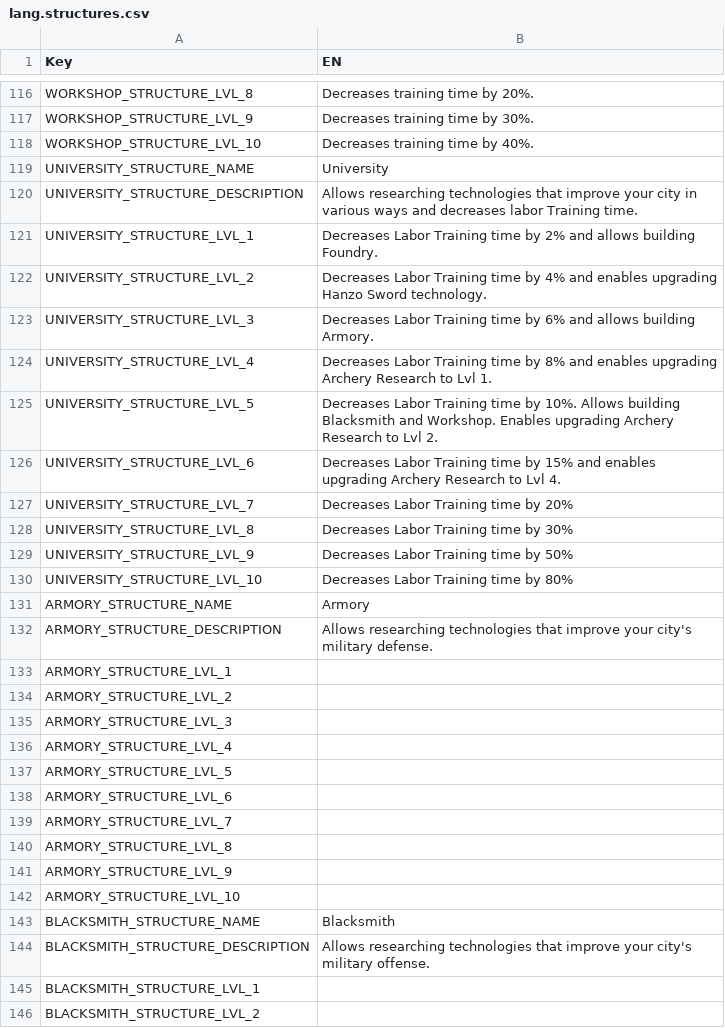
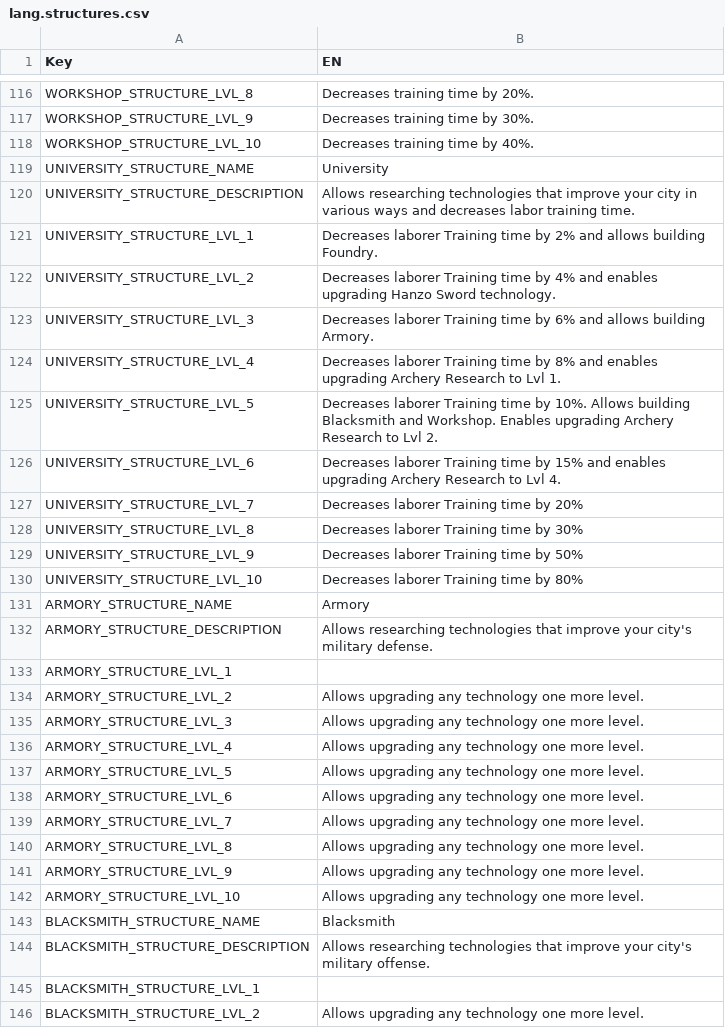
Before and after one commit to giulianob/tribalhero, a CSV file: conf/csv/lang.structures.csv, drawn as a sheet; only a part is shown, gaps mark what is left out; the diff covers the shown part only.

```diff
--- a/conf/csv/lang.structures.csv
+++ b/conf/csv/lang.structures.csv
@@ -119,13 +119,13 @@ WORKSHOP_STRUCTURE_LVL_10,Decreases training time by 40%.
 UNIVERSITY_STRUCTURE_NAME,University
-UNIVERSITY_STRUCTURE_DESCRIPTION,Allows researching technologies that improve your city in various ways and decreases labor Training time.
-UNIVERSITY_STRUCTURE_LVL_1,Decreases Labor Training time by  2% and allows building Foundry.
-UNIVERSITY_STRUCTURE_LVL_2,Decreases Labor Training time by  4% and enables upgrading Hanzo Sword technology.
-UNIVERSITY_STRUCTURE_LVL_3,Decreases Labor Training time by  6% and allows building Armory.
-UNIVERSITY_STRUCTURE_LVL_4,Decreases Labor Training time by  8% and enables upgrading Archery Research to Lvl 1.
-UNIVERSITY_STRUCTURE_LVL_5,Decreases Labor Training time by  10%.  Allows building Blacksmith and Workshop. Enables upgrading Archery Research to Lvl 2.
-UNIVERSITY_STRUCTURE_LVL_6,Decreases Labor Training time by  15% and enables upgrading Archery Research to Lvl 4.
-UNIVERSITY_STRUCTURE_LVL_7,Decreases Labor Training time by  20%
-UNIVERSITY_STRUCTURE_LVL_8,Decreases Labor Training time by  30%
-UNIVERSITY_STRUCTURE_LVL_9,Decreases Labor Training time by  50%
-UNIVERSITY_STRUCTURE_LVL_10,Decreases Labor Training time by  80%
+UNIVERSITY_STRUCTURE_DESCRIPTION,Allows researching technologies that improve your city in various ways and decreases labor training time.
+UNIVERSITY_STRUCTURE_LVL_1,Decreases laborer Training time by 2% and allows building Foundry.
+UNIVERSITY_STRUCTURE_LVL_2,Decreases laborer Training time by 4% and enables upgrading Hanzo Sword technology.
+UNIVERSITY_STRUCTURE_LVL_3,Decreases laborer Training time by 6% and allows building Armory.
+UNIVERSITY_STRUCTURE_LVL_4,Decreases laborer Training time by 8% and enables upgrading Archery Research to Lvl 1.
+UNIVERSITY_STRUCTURE_LVL_5,Decreases laborer Training time by 10%. Allows building Blacksmith and Workshop. Enables upgrading Archery Research to Lvl 2.
+UNIVERSITY_STRUCTURE_LVL_6,Decreases laborer Training time by 15% and enables upgrading Archery Research to Lvl 4.
+UNIVERSITY_STRUCTURE_LVL_7,Decreases laborer Training time by 20%
+UNIVERSITY_STRUCTURE_LVL_8,Decreases laborer Training time by 30%
+UNIVERSITY_STRUCTURE_LVL_9,Decreases laborer Training time by 50%
+UNIVERSITY_STRUCTURE_LVL_10,Decreases laborer Training time by 80%
 ARMORY_STRUCTURE_NAME,Armory
@@ -133,11 +133,11 @@ ARMORY_STRUCTURE_DESCRIPTION,Allows researching technologies that improve your c
 ARMORY_STRUCTURE_LVL_1,
-ARMORY_STRUCTURE_LVL_2,
-ARMORY_STRUCTURE_LVL_3,
-ARMORY_STRUCTURE_LVL_4,
-ARMORY_STRUCTURE_LVL_5,
-ARMORY_STRUCTURE_LVL_6,
-ARMORY_STRUCTURE_LVL_7,
-ARMORY_STRUCTURE_LVL_8,
-ARMORY_STRUCTURE_LVL_9,
-ARMORY_STRUCTURE_LVL_10,
+ARMORY_STRUCTURE_LVL_2,Allows upgrading any technology one more level.
+ARMORY_STRUCTURE_LVL_3,Allows upgrading any technology one more level.
+ARMORY_STRUCTURE_LVL_4,Allows upgrading any technology one more level.
+ARMORY_STRUCTURE_LVL_5,Allows upgrading any technology one more level.
+ARMORY_STRUCTURE_LVL_6,Allows upgrading any technology one more level.
+ARMORY_STRUCTURE_LVL_7,Allows upgrading any technology one more level.
+ARMORY_STRUCTURE_LVL_8,Allows upgrading any technology one more level.
+ARMORY_STRUCTURE_LVL_9,Allows upgrading any technology one more level.
+ARMORY_STRUCTURE_LVL_10,Allows upgrading any technology one more level.
 BLACKSMITH_STRUCTURE_NAME,Blacksmith
@@ -145,2 +145,2 @@ BLACKSMITH_STRUCTURE_DESCRIPTION,Allows researching technologies that improve yo
 BLACKSMITH_STRUCTURE_LVL_1,
-BLACKSMITH_STRUCTURE_LVL_2,
+BLACKSMITH_STRUCTURE_LVL_2,Allows upgrading any technology one more level.
```
Also changed, not shown: 60 edited cells elsewhere in this file, conf/csv/action.csv, 47 other files.
